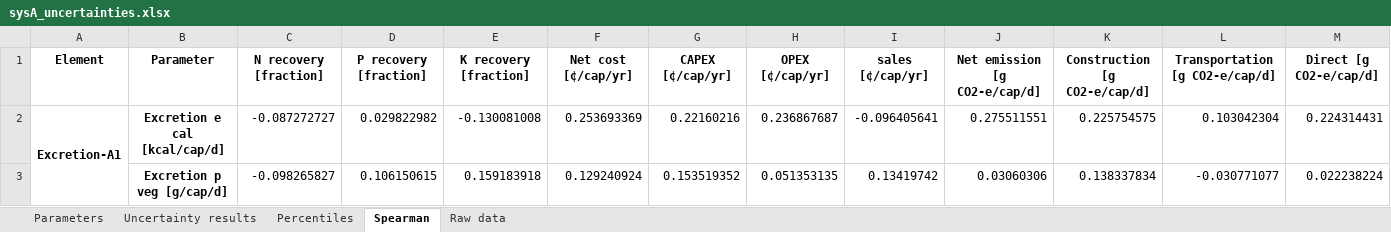
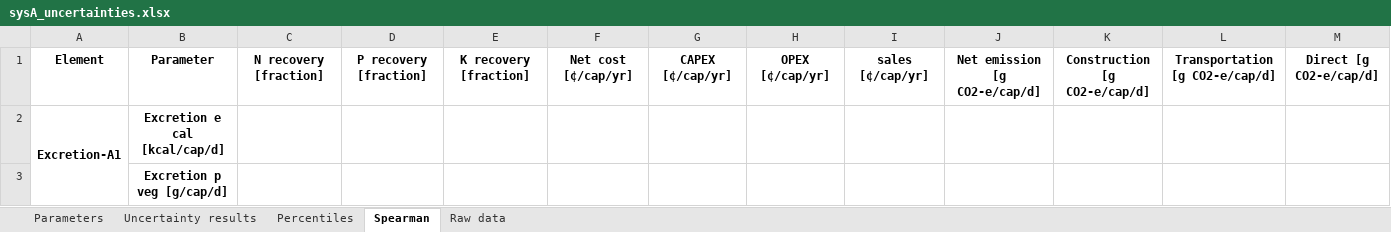
Before and after one commit to QSD-Group/QSDsan-workshop, an Excel workbook: results/sysA_uncertainties.xlsx, sheet Spearman, drawn as a sheet; only a part is shown; values as stored, in another font and other column widths than the file's, no borders; the diff covers the shown part only; the diff names each change by its address in the sheet, - before the commit and + after, or states it on an @@ line.

```diff
--- a/results/sysA_uncertainties.xlsx (sheet Spearman)
+++ b/results/sysA_uncertainties.xlsx (sheet Spearman)
-C2: -0.087272727
+C2: (empty)
-D2: 0.029822982
+D2: (empty)
-E2: -0.130081008
+E2: (empty)
-F2: 0.253693369
+F2: (empty)
-G2: 0.22160216
+G2: (empty)
-H2: 0.236867687
+H2: (empty)
-I2: -0.096405641
+I2: (empty)
-J2: 0.275511551
+J2: (empty)
-K2: 0.225754575
+K2: (empty)
-L2: 0.103042304
+L2: (empty)
-M2: 0.224314431
+M2: (empty)
-C3: -0.098265827
+C3: (empty)
-D3: 0.106150615
+D3: (empty)
-E3: 0.159183918
+E3: (empty)
-F3: 0.129240924
+F3: (empty)
-G3: 0.153519352
+G3: (empty)
-H3: 0.051353135
+H3: (empty)
-I3: 0.13419742
+I3: (empty)
-J3: 0.03060306
+J3: (empty)
-K3: 0.138337834
+K3: (empty)
-L3: -0.030771077
+L3: (empty)
-M3: 0.022238224
+M3: (empty)
```
Also changed, not shown: 998 edited cells elsewhere in this sheet, sheet Raw data, sheet Parameters, sheet Uncertainty results, sheet Percentiles, 8 other files.
